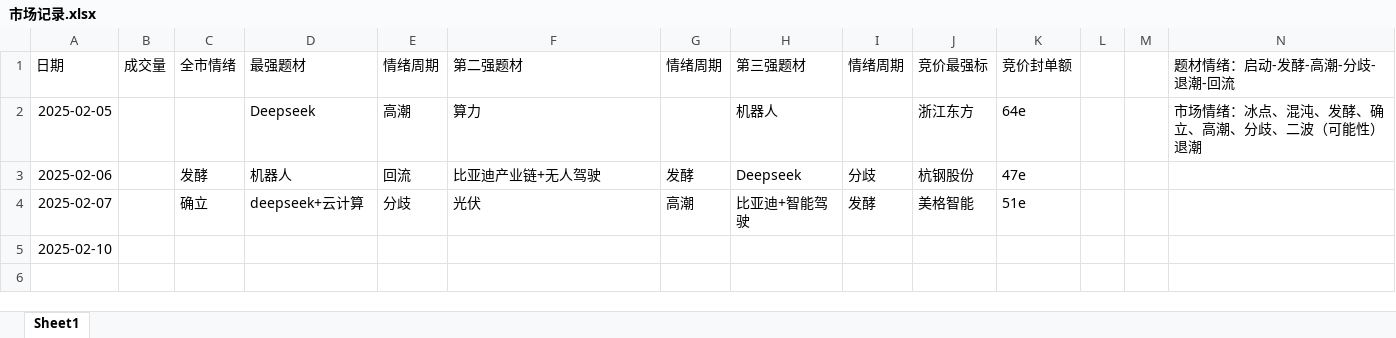
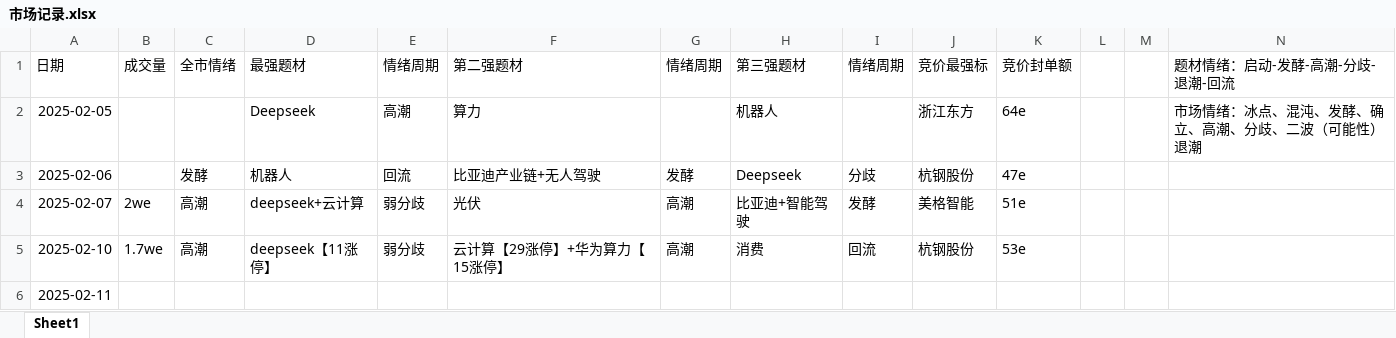
Before and after one commit to JJERRYY/Astock, an Excel workbook: 市场记录.xlsx, sheet Sheet1, drawn as a sheet; values as stored, in another font and other column widths than the file's, no borders; addresses are those after the commit; the diff names each change by its address in the sheet, - before the commit and + after, or states it on an @@ line.

```diff
--- a/市场记录.xlsx (sheet Sheet1)
+++ b/市场记录.xlsx (sheet Sheet1)
-B4 (成交量): (empty)
+B4 (成交量): 2we
-C4 (全市情绪): 确立
+C4 (全市情绪): 高潮
-E4 (情绪周期): 分歧
+E4 (情绪周期): 弱分歧
+row 5: 2025-02-10 | 1.7we | 高潮 | deepseek【11涨停】 | 弱分歧 | 云计算【29涨停】+华为算力【15涨停】 | 高潮 | 消费 | 回流 | 杭钢股份 | 53e
-A6 (日期): 2025-02-10
+A6 (日期): 2025-02-11
```
Also changed, not shown: 1 other file.
